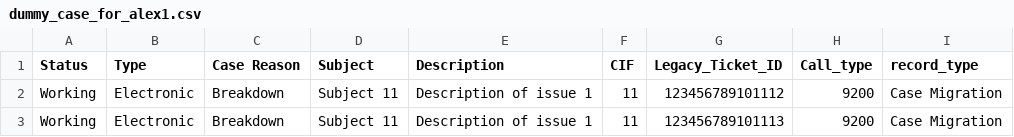
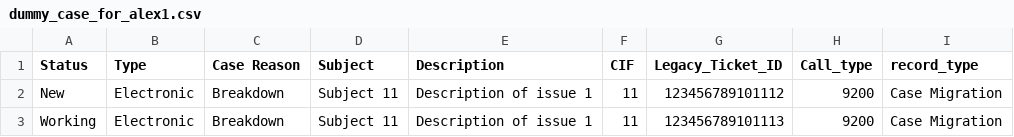
Before and after one commit to masterA88/dataquality2-new, a CSV file: dummy_case_for_alex1.csv, drawn as a sheet.

```diff
--- a/dummy_case_for_alex1.csv
+++ b/dummy_case_for_alex1.csv
@@ -1,3 +1,3 @@
 Status,Type,Case Reason,Subject,Description,CIF,Legacy_Ticket_ID,Call_type,record_type
-Working,Electronic,Breakdown,Subject 11,Description of issue 1,11,123456789101112,9200,Case Migration
+New,Electronic,Breakdown,Subject 11,Description of issue 1,11,123456789101112,9200,Case Migration
 Working,Electronic,Breakdown,Subject 11,Description of issue 1,11,123456789101113,9200,Case Migration
```
Also changed, not shown: 2 other files.
